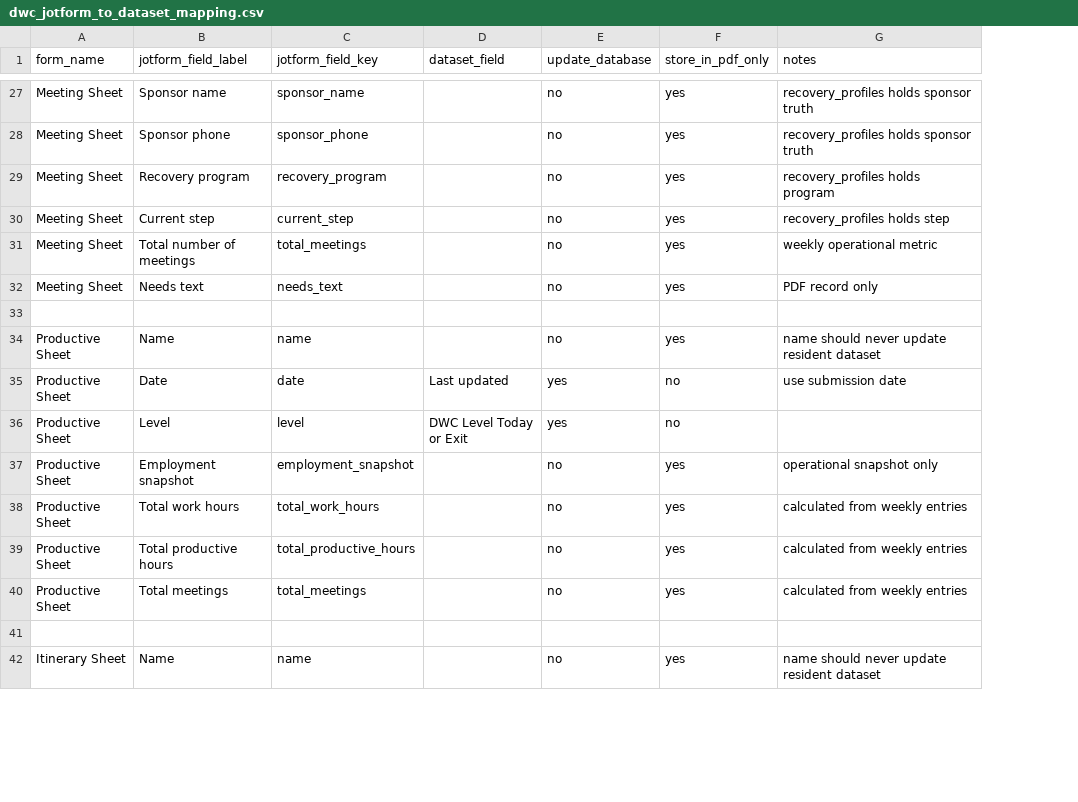
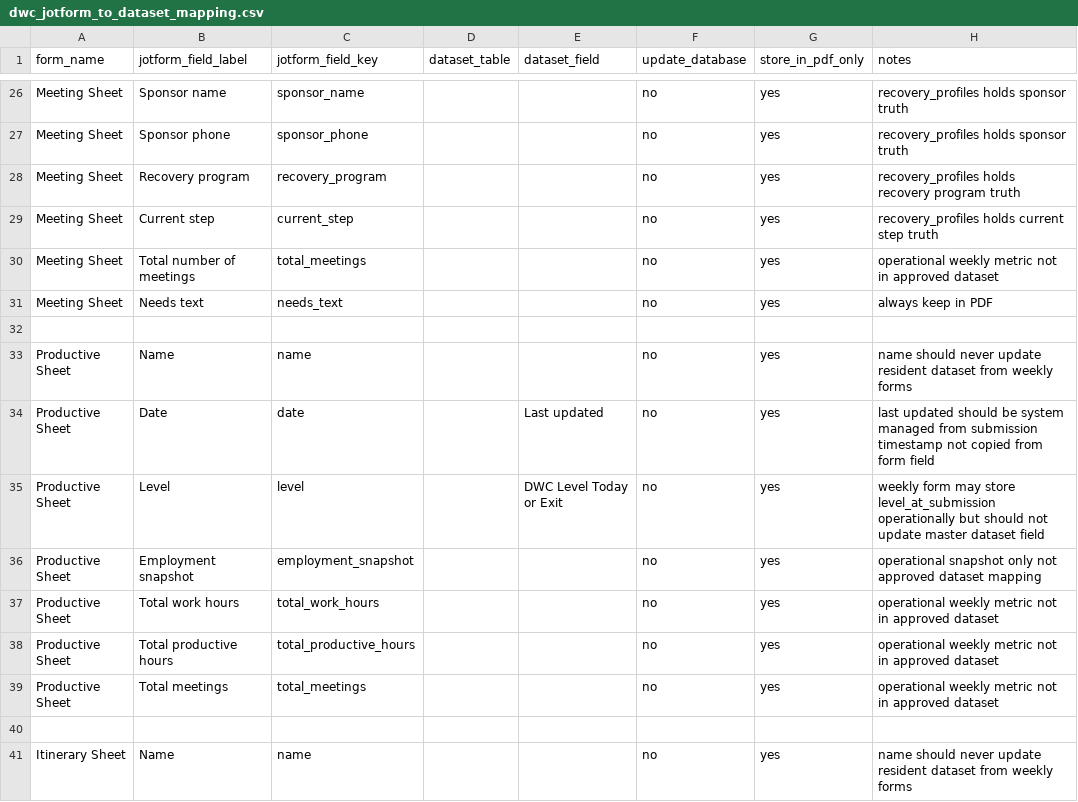
Before and after one commit to Jack409M/shelter-kiosk, a CSV file: docs/dwc_jotform_to_dataset_mapping.csv, drawn as a sheet; only a part is shown, gaps mark what is left out; addresses are those after the commit; the diff covers the shown part only; the diff names each change by its address in the sheet, - before the commit and + after, or states it on an @@ line.

Commit message:
Update dwc_jotform_to_dataset_mapping.csv

```diff
--- a/docs/dwc_jotform_to_dataset_mapping.csv
+++ b/docs/dwc_jotform_to_dataset_mapping.csv
+column D (dataset_table), empty
-H28 (notes): recovery_profiles holds program
+H28 (notes): recovery_profiles holds recovery program truth
-H29 (notes): recovery_profiles holds step
+H29 (notes): recovery_profiles holds current step truth
-H30 (notes): weekly operational metric
+H30 (notes): operational weekly metric not in approved dataset
-H31 (notes): PDF record only
+H31 (notes): always keep in PDF
-H33 (notes): …resident dataset
+H33 (notes): …resident dataset from weekly forms
-F34:F35 (update_database): yes
+F34:F35 (update_database): no
-G34:G35 (store_in_pdf_only): no
+G34:G35 (store_in_pdf_only): yes
-H34 (notes): use submission date
+H34 (notes): last updated should be system managed from submission timestamp not copied from form field
-H35 (notes): (empty)
+H35 (notes): weekly form may store level_at_submission operationally but should not update master dataset field
-H36 (notes): operational snapshot only
+H36 (notes): operational snapshot only not approved dataset mapping
-H37:H39 (notes): calculated from weekly entries
+H37:H39 (notes): operational weekly metric not in approved dataset
-H41 (notes): …resident dataset
+H41 (notes): …resident dataset from weekly forms
```
Also changed, not shown: 1 removed row and 60 edited cells elsewhere in this file.
